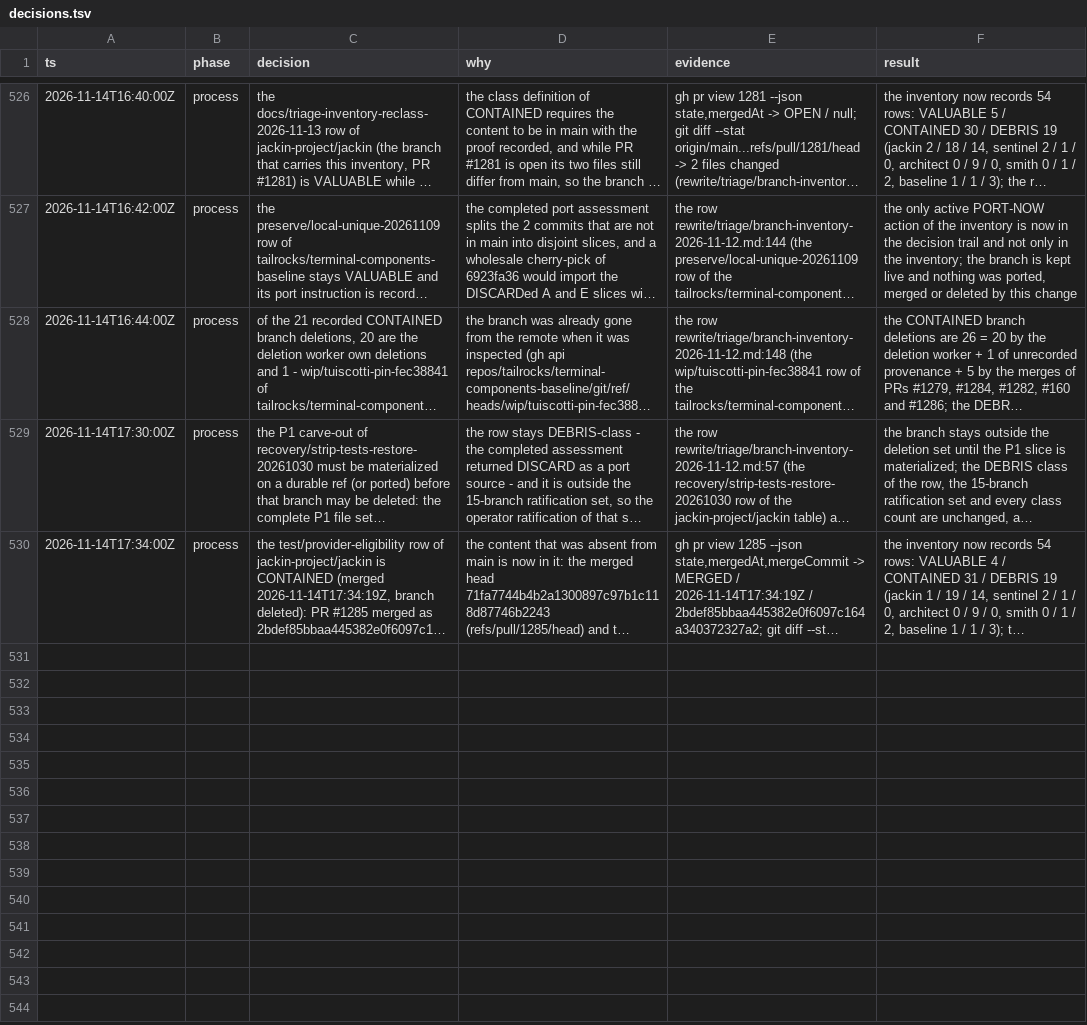
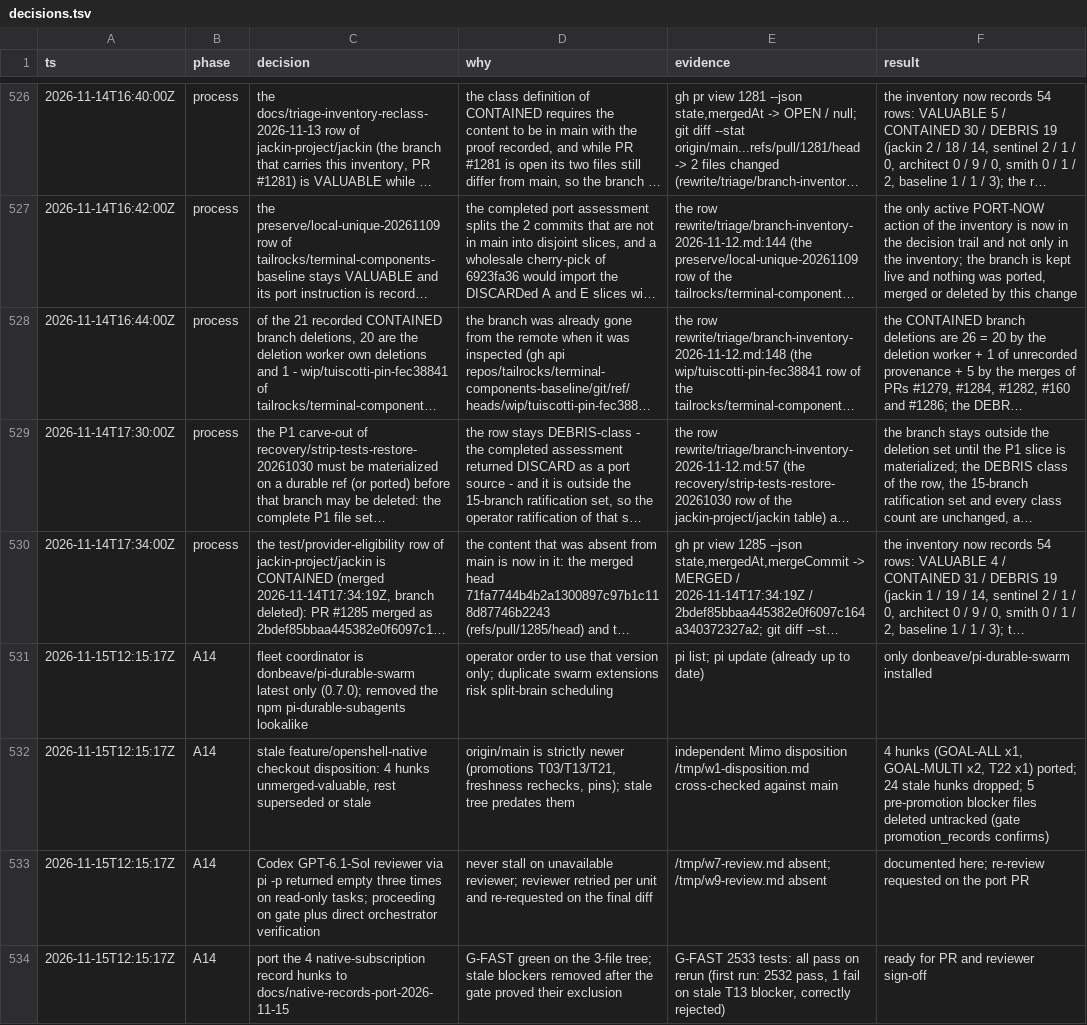
Before and after one commit to jackin-project/jackin, a TSV file: rewrite/decisions.tsv, drawn as a sheet; only a part is shown, gaps mark what is left out; long unchanged cells end in …; the diff names each change by its address in the sheet, - before the commit and + after, or states it on an @@ line.

Commit message:
docs(rewrite): align goal and T22 records with native-subscription mapping
Port the 4 unmerged-valuable hunks from the stale feature checkout: native-subscription-only wording in GOAL-ALL-AGENTS, T06 row and A5/A6 native sections in GOAL-MULTI-AGENT, and the 2026-11-11 freshness recheck in T22-omp-openai. Record the coordinator pin, the stale-tree disposition, and the reviewer status in decisions.tsv. G-FAST green.

Signed-off-by: Alexey Zhokhov <alexey@zhokhov.com>

```diff
--- a/rewrite/decisions.tsv
+++ b/rewrite/decisions.tsv
+row 531: 2026-11-15T12:15:17Z | A14 | fleet coordinator is donbeave/pi-durable-swarm latest only (0.7.0); removed the npm pi-durable-subagents lookalike | operator order to use that version only; duplicate swarm extensions risk split-brain scheduling | pi list; pi update (already up to date) | only donbeave/pi-durable-swarm installed
+row 532: 2026-11-15T12:15:17Z | A14 | stale feature/openshell-native checkout disposition: 4 hunks unmerged-valuable, rest superseded or stale | origin/main is strictly newer (promotions T03/T13/T21, freshness rechecks, pins); stale tree predates them | independent Mimo disposition /tmp/w1-disposition.md cross-checked against main | 4 hunks (GOAL-ALL x1, GOAL-MULTI x2, T22 x1) ported; 24 stale hunks dropped; 5 pre-promotion blocker files deleted untracked (gate promotion_records confirms)
+row 533: 2026-11-15T12:15:17Z | A14 | Codex GPT-6.1-Sol reviewer via pi -p returned empty three times on read-only tasks; proceeding on gate plus direct orchestrator verification | never stall on unavailable reviewer; reviewer retried per unit and re-requested on the final diff | /tmp/w7-review.md absent; /tmp/w9-review.md absent | documented here; re-review requested on the port PR
+row 534: 2026-11-15T12:15:17Z | A14 | port the 4 native-subscription record hunks to docs/native-records-port-2026-11-15 | G-FAST green on the 3-file tree; stale blockers removed after the gate proved their exclusion | G-FAST 2533 tests: all pass on rerun (first run: 2532 pass, 1 fail on stale T13 blocker, correctly rejected) | ready for PR and reviewer sign-off
```
Also changed, not shown: 3 other files.
